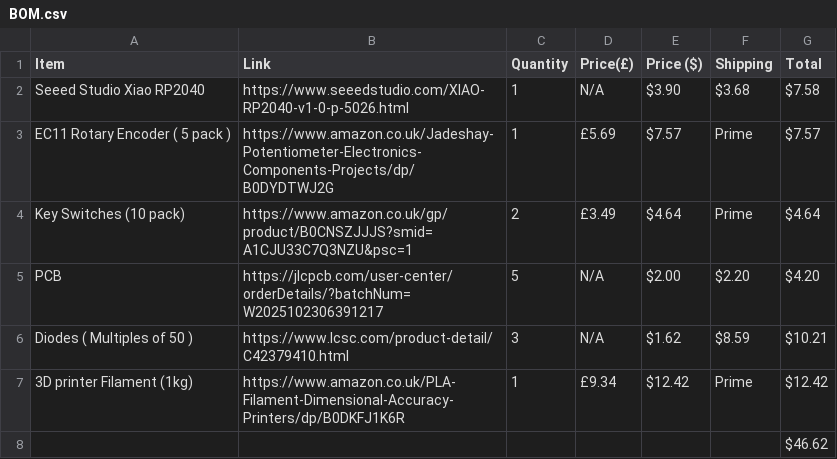
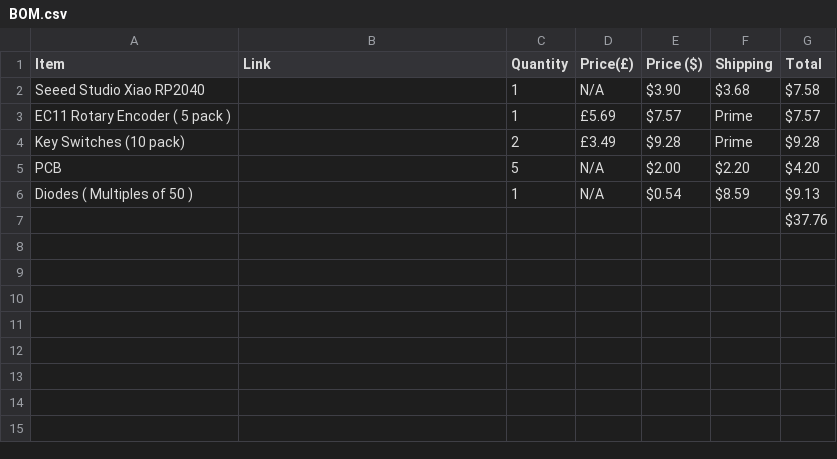
Before and after one commit to Acidicts/Keypad, a CSV file: BOM.csv, drawn as a sheet.

Commit message:
Update BOM.csv

```diff
--- a/BOM.csv
+++ b/BOM.csv
@@ -1,8 +1,7 @@
 Item,Link,Quantity,Price(£),Price ($),Shipping,Total
-Seeed Studio Xiao RP2040,https://www.seeedstudio.com/XIAO-RP2040-v1-0-p-5026.html,1, N/A , $3.90 , $3.68 , $7.58
-EC11 Rotary Encoder ( 5 pack ),https://www.amazon.co.uk/Jadeshay-Potentiometer-Electronics-Components-Projects/dp/B0DYDTWJ2G,1, £5.69 , $7.57 , Prime , $7.57
-Key Switches (10 pack),https://www.amazon.co.uk/gp/product/B0CNSZJJJS?smid=A1CJU33C7Q3NZU&psc=1,2, £3.49 , $4.64 , Prime , $4.64
-PCB,https://jlcpcb.com/user-center/orderDetails/?batchNum=W2025102306391217,5, N/A , $2.00 , $2.20 , $4.20
-Diodes ( Multiples of 50 ),https://www.lcsc.com/product-detail/C42379410.html,3, N/A , $1.62 , $8.59 , $10.21
-3D printer Filament (1kg),https://www.amazon.co.uk/PLA-Filament-Dimensional-Accuracy-Printers/dp/B0DKFJ1K6R,1, £9.34 , $12.42 , Prime , $12.42
-,,,,,, $46.62
+ Seeed Studio Xiao RP2040 ,,1,  N/A  ,  $3.90  ,  $3.68  , $7.58
+ EC11 Rotary Encoder ( 5 pack ) ,,1, £5.69 ,  $7.57  ,  Prime  , $7.57
+ Key Switches (10 pack) ,,2, £3.49 , $9.28 ,  Prime  , $9.28
+ PCB ,,5,  N/A  ,  $2.00  ,  $2.20  , $4.20
+ Diodes ( Multiples of 50 ) ,,1,  N/A  , $0.54 , $8.59 , $9.13
+,,,,,, $37.76
```
